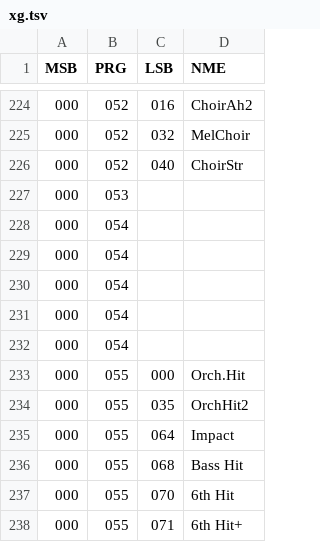
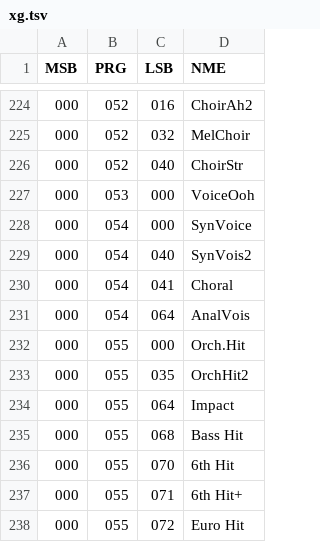
Before and after one commit to ltgcgo/playground, a TSV file: midiParse/data/bank/xg.tsv, drawn as a sheet; only a part is shown, gaps mark what is left out; the shorter side is filled out with more unchanged rows.

Commit message:
UI fixes and adding bank names.

```diff
--- a/midiParse/data/bank/xg.tsv
+++ b/midiParse/data/bank/xg.tsv
@@ -226,8 +226,7 @@ MSB	PRG	LSB	NME
 000	052	040	ChoirStr
-000	053		
-000	054		
-000	054		
-000	054		
-000	054		
-000	054		
+000	053	000	VoiceOoh
+000	054	000	SynVoice
+000	054	040	SynVois2
+000	054	041	Choral
+000	054	064	AnalVois
 000	055	000	Orch.Hit
```
Also changed, not shown: 2 other files.
